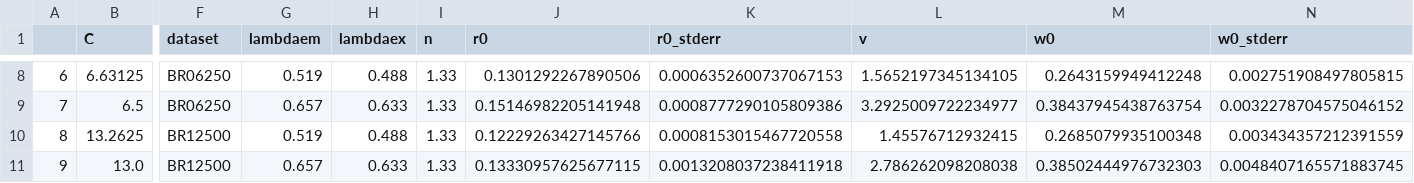
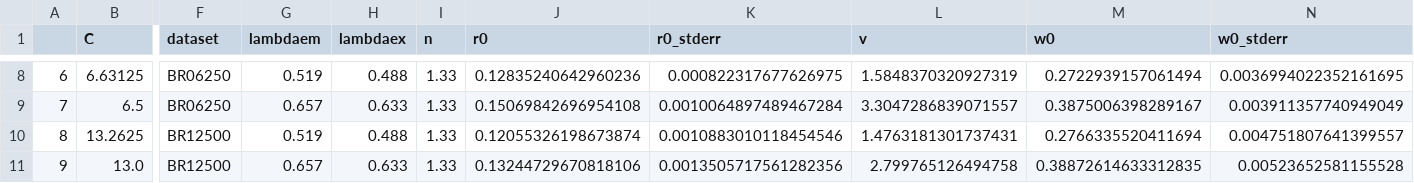
Before and after one commit to hstrey/FCS-fitting, a CSV file: sample data/dilution/Numerical.csv, drawn as a sheet; only a part is shown, gaps mark what is left out; the diff covers the shown part only; the diff names each change by its address in the sheet, - before the commit and + after, or states it on an @@ line.

```diff
--- a/sample data/dilution/Numerical.csv
+++ b/sample data/dilution/Numerical.csv
-J8 (r0): 0.1301292267890506
+J8 (r0): 0.12835240642960236
-K8 (r0_stderr): 0.0006352600737067153
+K8 (r0_stderr): 0.000822317677626975
-L8 (v): 1.5652197345134105
+L8 (v): 1.5848370320927319
-M8 (w0): 0.2643159949412248
+M8 (w0): 0.2722939157061494
-N8 (w0_stderr): 0.002751908497805815
+N8 (w0_stderr): 0.0036994022352161695
-J9 (r0): 0.15146982205141948
+J9 (r0): 0.15069842696954108
-K9 (r0_stderr): 0.0008777290105809386
+K9 (r0_stderr): 0.0010064897489467284
-L9 (v): 3.2925009722234977
+L9 (v): 3.3047286839071557
-M9 (w0): 0.38437945438763754
+M9 (w0): 0.3875006398289167
-N9 (w0_stderr): 0.0032278704575046152
+N9 (w0_stderr): 0.003911357740949049
-J10 (r0): 0.12229263427145766
+J10 (r0): 0.12055326198673874
-K10 (r0_stderr): 0.0008153015467720558
+K10 (r0_stderr): 0.0010883010118454546
-L10 (v): 1.45576712932415
+L10 (v): 1.4763181301737431
-M10 (w0): 0.2685079935100348
+M10 (w0): 0.2766335520411694
-N10 (w0_stderr): 0.003434357212391559
+N10 (w0_stderr): 0.004751807641399557
-J11 (r0): 0.13330957625677115
+J11 (r0): 0.13244729670818106
-K11 (r0_stderr): 0.0013208037238411918
+K11 (r0_stderr): 0.0013505717561282356
-L11 (v): 2.786262098208038
+L11 (v): 2.799765126494758
-M11 (w0): 0.38502444976732303
+M11 (w0): 0.38872614633312835
-N11 (w0_stderr): 0.0048407165571883745
+N11 (w0_stderr): 0.00523652581155528
```
Also changed, not shown: 30 edited cells elsewhere in this file, sample data/dilution/NumericalTriplet.csv, sample data/dilution/gaussian.csv, 53 other files.
